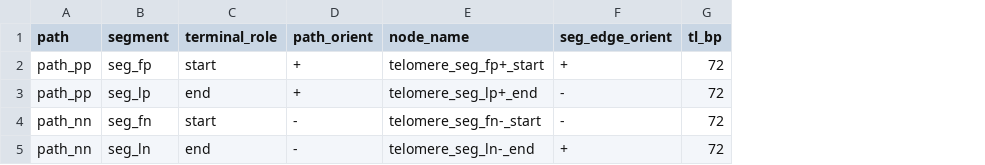
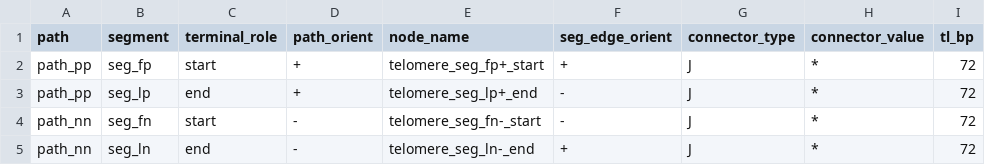
Before and after one commit to vgl-hub/teloscope, a TSV file: testFiles/expected/gfa/gfa_path_orient_pairs_small.tsv, drawn as a sheet; the diff names each change by its address in the sheet, - before the commit and + after, or states it on an @@ line.

Commit message:
Use jump connectors for GFA telomere annotations

```diff
--- a/testFiles/expected/gfa/gfa_path_orient_pairs_small.tsv
+++ b/testFiles/expected/gfa/gfa_path_orient_pairs_small.tsv
+column G (connector_type), rows 2-5: all J
+column H (connector_value), rows 2-5: all *
```
Also changed, not shown: testFiles/expected/gfa/gfa_pathless_small.tsv, testFiles/expected/gfa/gfa_single_seg_paths_small.tsv, 14 other files.
